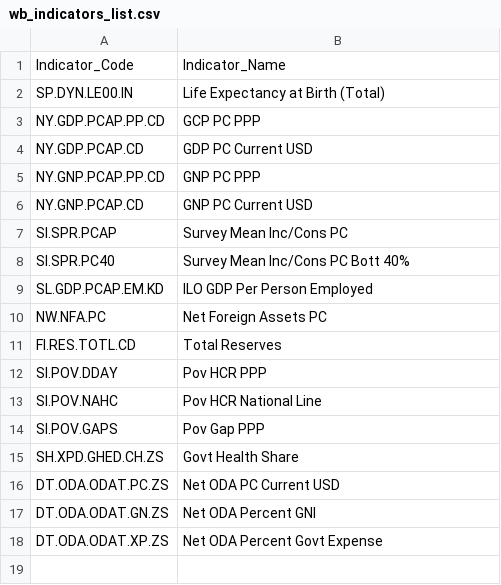
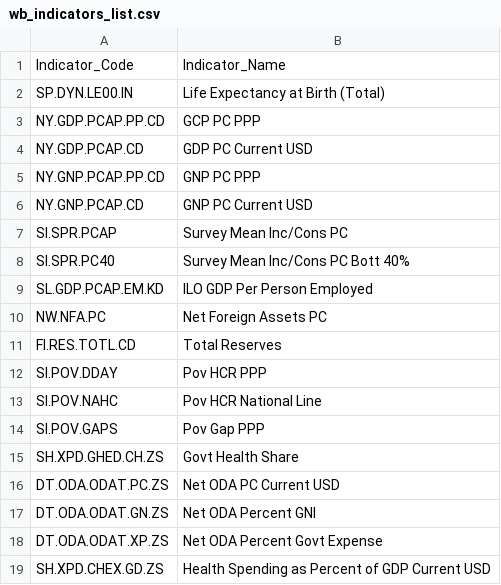
Before and after one commit to ijyliu/ECMA-31330-Project, a CSV file: Input/wb_indicators_list.csv, drawn as a sheet; the diff names each change by its address in the sheet, - before the commit and + after, or states it on an @@ line.

Commit message:
added health share of gdp indicator but need to run analysis

```diff
--- a/Input/wb_indicators_list.csv
+++ b/Input/wb_indicators_list.csv
+row 19: SH.XPD.CHEX.GD.ZS | Health Spending as Percent of GDP Current USD
```
